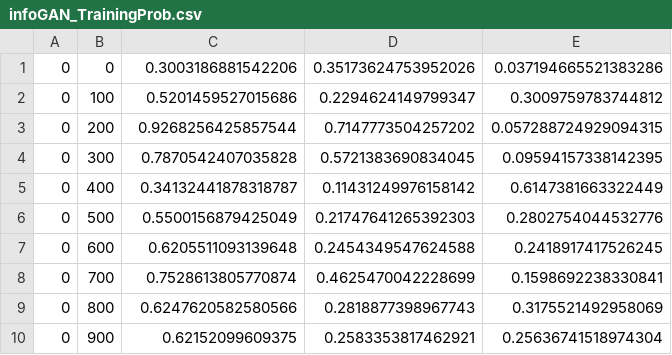
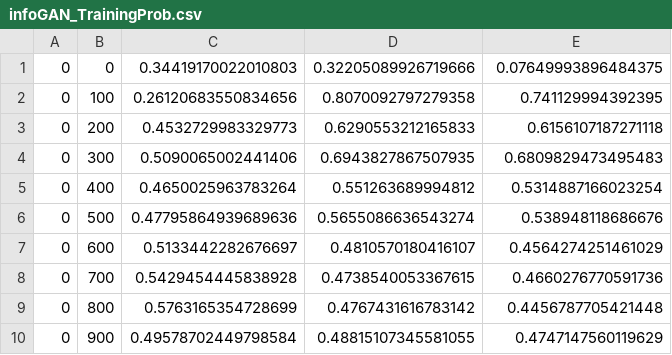
Before and after one commit to wanglolly/DeepLearningLab04_GAN_VAE, a CSV file: infoGAN_Results/infoGAN_TrainingProb.csv, drawn as a sheet.

Commit message:
result update

```diff
--- a/infoGAN_Results/infoGAN_TrainingProb.csv
+++ b/infoGAN_Results/infoGAN_TrainingProb.csv
@@ -1,10 +1,10 @@
-0,0,0.3003186881542206,0.35173624753952026,0.037194665521383286
-0,100,0.5201459527015686,0.2294624149799347,0.3009759783744812
-0,200,0.9268256425857544,0.7147773504257202,0.057288724929094315
-0,300,0.7870542407035828,0.5721383690834045,0.09594157338142395
-0,400,0.34132441878318787,0.11431249976158142,0.6147381663322449
-0,500,0.5500156879425049,0.21747641265392303,0.2802754044532776
-0,600,0.6205511093139648,0.2454349547624588,0.2418917417526245
-0,700,0.7528613805770874,0.4625470042228699,0.1598692238330841
-0,800,0.6247620582580566,0.2818877398967743,0.3175521492958069
-0,900,0.62152099609375,0.2583353817462921,0.25636741518974304
+0,0,0.34419170022010803,0.32205089926719666,0.07649993896484375
+0,100,0.26120683550834656,0.8070092797279358,0.741129994392395
+0,200,0.4532729983329773,0.6290553212165833,0.6156107187271118
+0,300,0.5090065002441406,0.6943827867507935,0.6809829473495483
+0,400,0.4650025963783264,0.551263689994812,0.5314887166023254
+0,500,0.47795864939689636,0.5655086636543274,0.538948118686676
+0,600,0.5133442282676697,0.4810570180416107,0.4564274251461029
+0,700,0.5429454445838928,0.4738540053367615,0.4660276770591736
+0,800,0.5763165354728699,0.4767431616783142,0.4456787705421448
+0,900,0.49578702449798584,0.48815107345581055,0.4747147560119629
```
Also changed, not shown: infoGAN_Results/infoGAN_TrainingLoss.csv, 3 other files.
